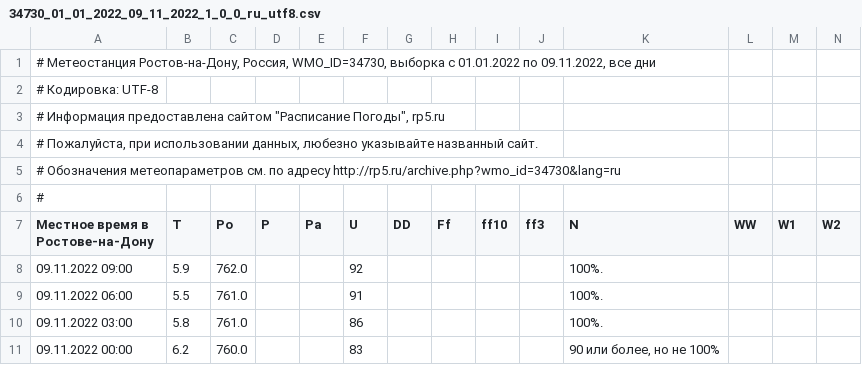
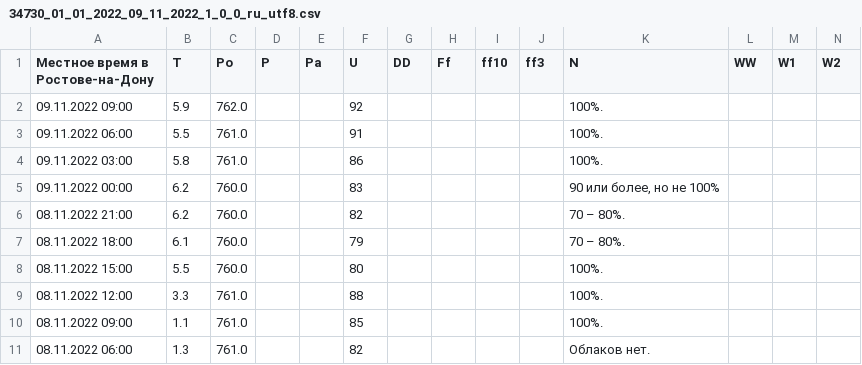
Before and after one commit to ddjanic/py_research_dev, a CSV file: 34730_01_01_2022_09_11_2022_1_0_0_ru_utf8.csv, drawn as a sheet; only a part is shown; the shorter side is filled out with more unchanged rows; rows hold the shown columns only; the diff names each change by its address in the sheet, - before the commit and + after, or states it on an @@ line.

Commit message:
delete header

```diff
--- a/34730_01_01_2022_09_11_2022_1_0_0_ru_utf8.csv
+++ b/34730_01_01_2022_09_11_2022_1_0_0_ru_utf8.csv
-row 1: # Метеостанция Ростов-на-Дону, Россия, WMO_ID=34730, выборка с 01.01.2022 по 09.11.2022, все дни
-row 2: # Кодировка: UTF-8
-row 3: # Информация предоставлена сайтом "Расписание Погоды", rp5.ru
-row 4: # Пожалуйста, при использовании данных, любезно указывайте названный сайт.
-row 5: # Обозначения метеопараметров см. по адресу http://rp5.ru/archive.php?wmo_id=34730&lang=ru
-row 6: #
```
